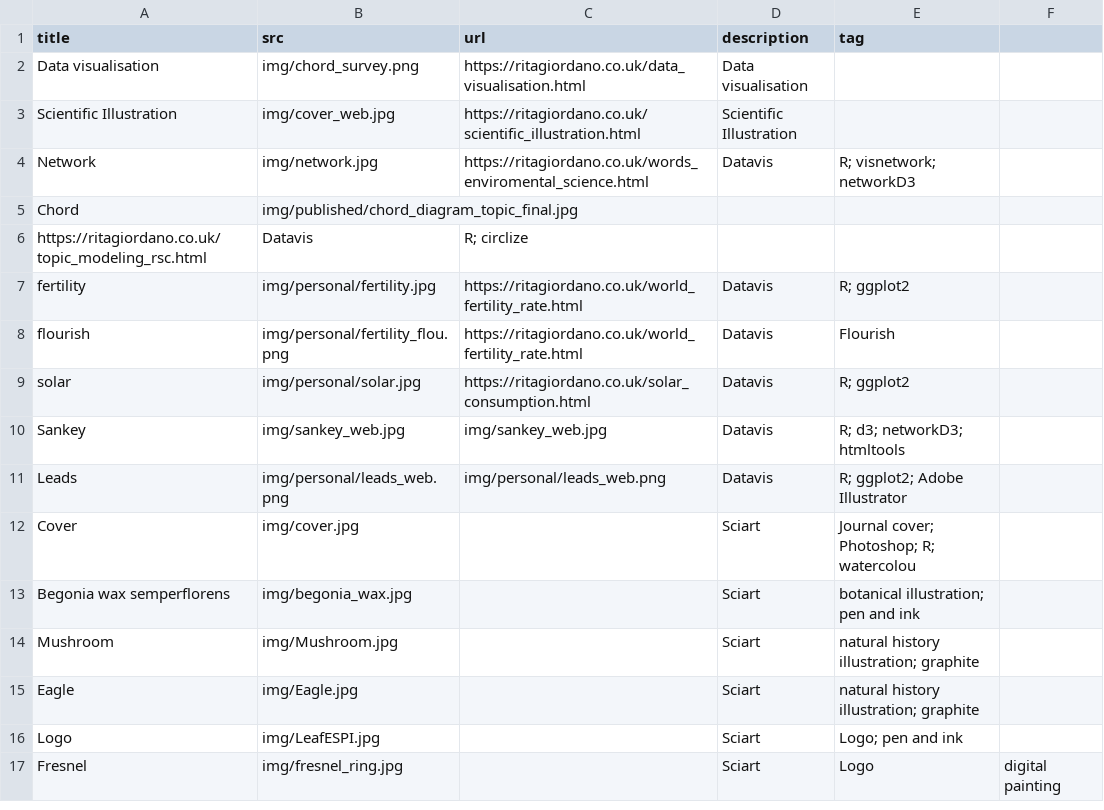
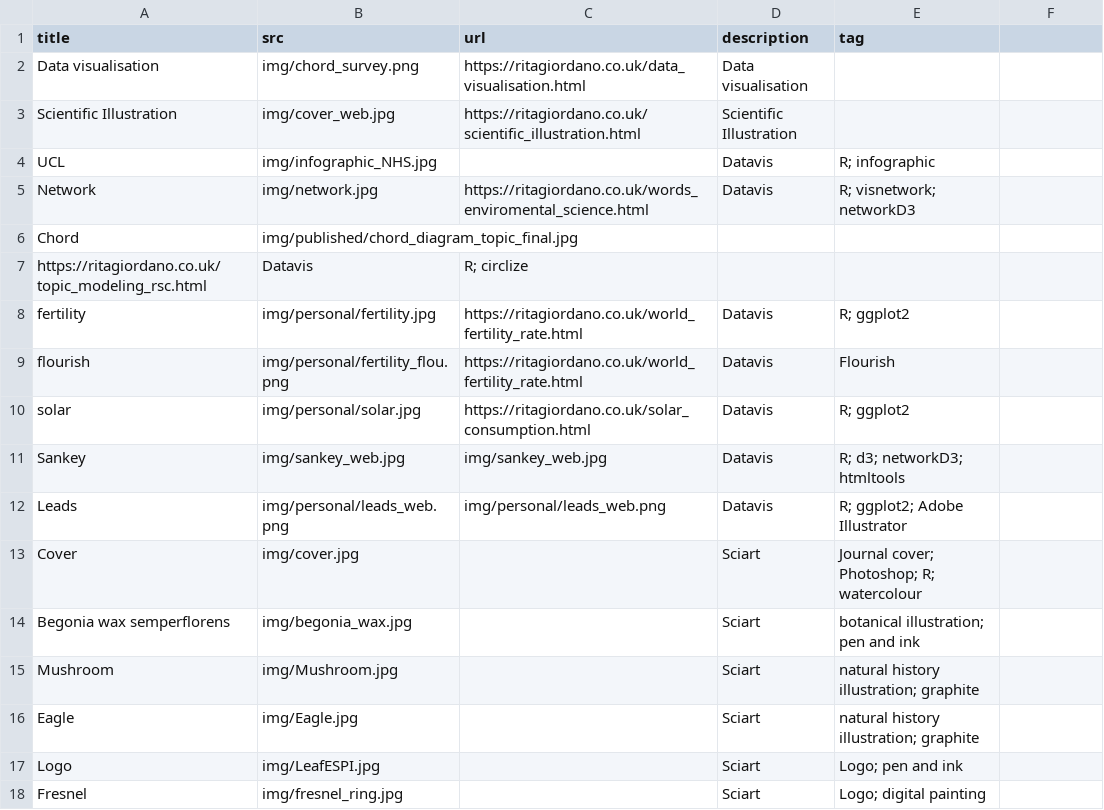
Before and after one commit to ritagior/ritagiordano, a CSV file: data/first_page.csv, drawn as a sheet; addresses are those after the commit; the diff names each change by its address in the sheet, - before the commit and + after, or states it on an @@ line.

Commit message:
upoload infographic

```diff
--- a/data/first_page.csv
+++ b/data/first_page.csv
+row 4: UCL | img/infographic_NHS.jpg |  | Datavis | R; infographic
-E13 (tag): Journal cover; Photoshop; R; watercolou
+E13 (tag): Journal cover; Photoshop; R; watercolour
-E18 (tag): Logo
+E18 (tag): Logo; digital painting
-F18: digital painting
+F18: (empty)
```
Also changed, not shown: 2 other files.
